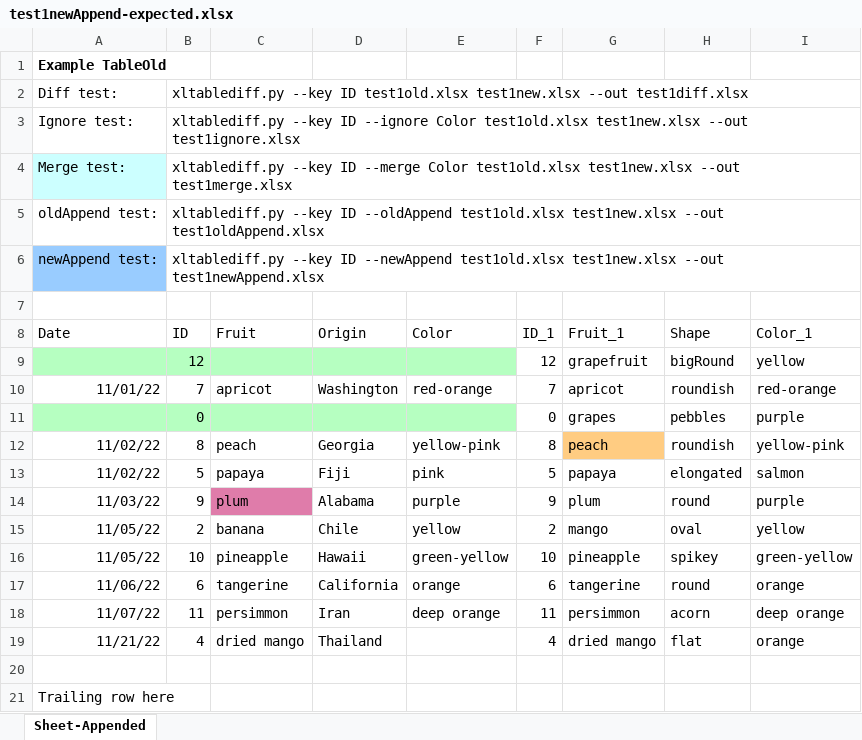
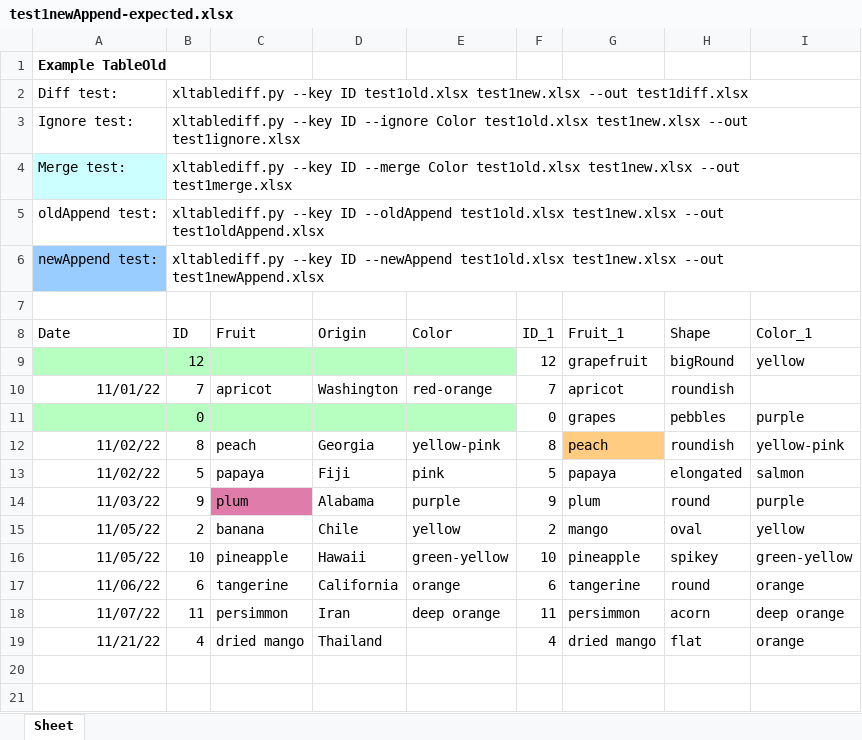
Before and after one commit to dbooth-boston/xltablediff, an Excel workbook: test1newAppend-expected.xlsx, sheet Sheet, drawn as a sheet; values as stored, in another font and other column widths than the file's, no borders; the diff names each change by its address in the sheet, - before the commit and + after, or states it on an @@ line.

```diff
--- a/test1newAppend-expected.xlsx (sheet Sheet)
+++ b/test1newAppend-expected.xlsx (sheet Sheet)
-sheet tab: Sheet-Appended
+sheet tab: Sheet
-I10 (Color_1): red-orange
+I10 (Color_1): (empty)
-row 20: (empty)
-row 21: Trailing row here
```
Also changed, not shown: test1ignore-expected.xlsx, test1ignore.xlsx, 14 other files.
